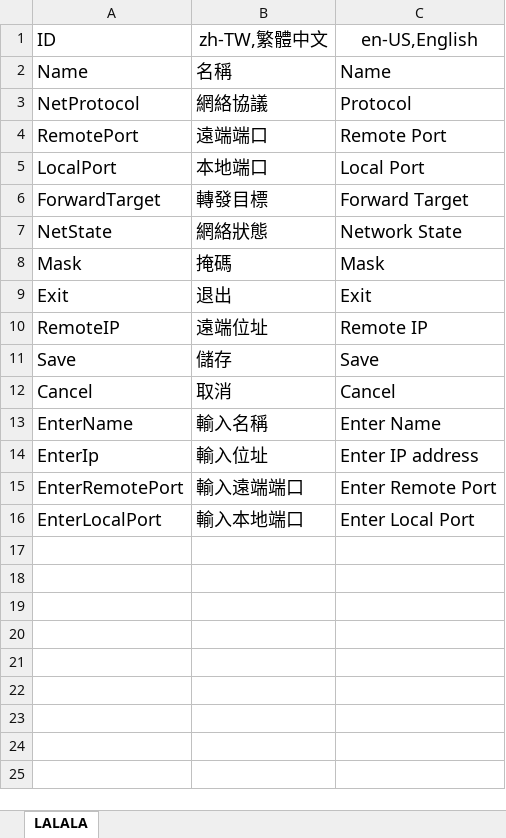
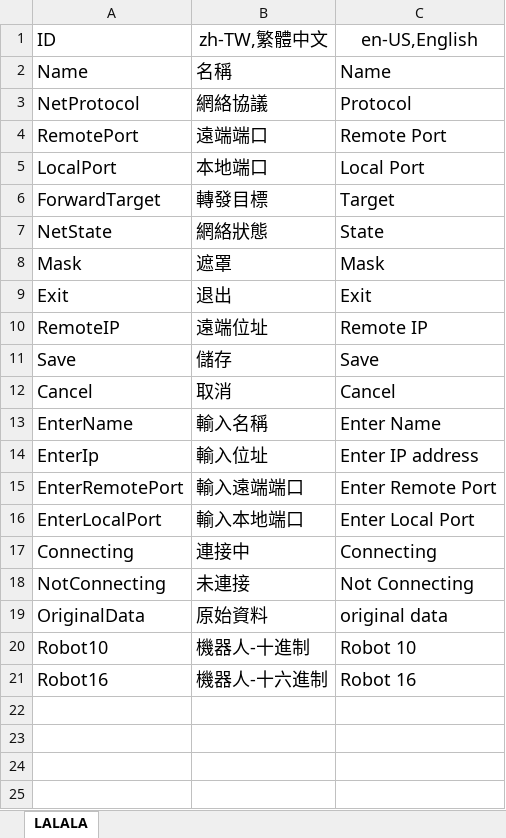
Before and after one commit to Reymer/EdgeLink-Server, an Excel workbook: Excel/LanguageData.xlsx, sheet LALALA, drawn as a sheet; only a part is shown; values as stored, in another font and other column widths than the file's, no borders; the diff names each change by its address in the sheet, - before the commit and + after, or states it on an @@ line.

```diff
--- a/Excel/LanguageData.xlsx (sheet LALALA)
+++ b/Excel/LanguageData.xlsx (sheet LALALA)
-C6 (en-US,English): Forward Target
+C6 (en-US,English): Target
-C7 (en-US,English): Network State
+C7 (en-US,English): State
-B8 (zh-TW,繁體中文): 掩碼
+B8 (zh-TW,繁體中文): 遮罩
-row 17: (empty)
+row 17: Connecting | 連接中 | Connecting
-row 18: (empty)
+row 18: NotConnecting | 未連接 | Not Connecting
-row 19: (empty)
+row 19: OriginalData | 原始資料 | original data
-row 20: (empty)
+row 20: Robot10 | 機器人-十進制 | Robot 10
-row 21: (empty)
+row 21: Robot16 | 機器人-十六進制 | Robot 16
```
Also changed, not shown: 12 other files.
